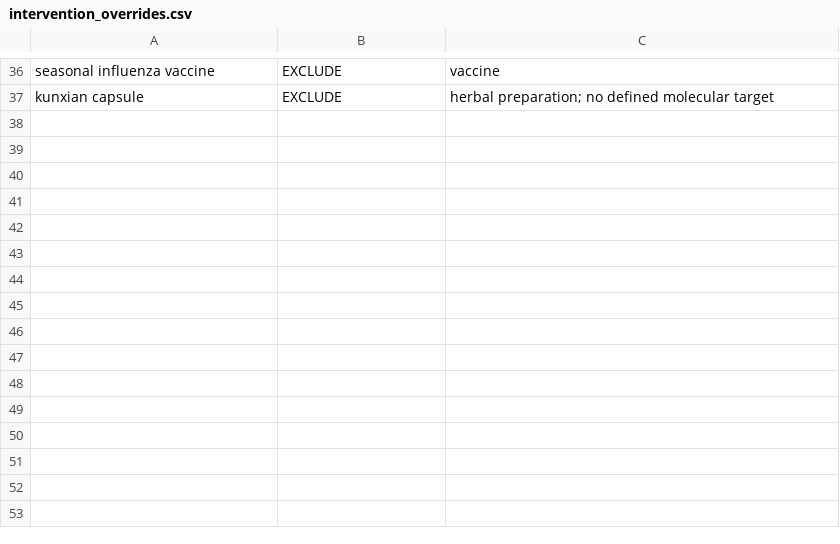
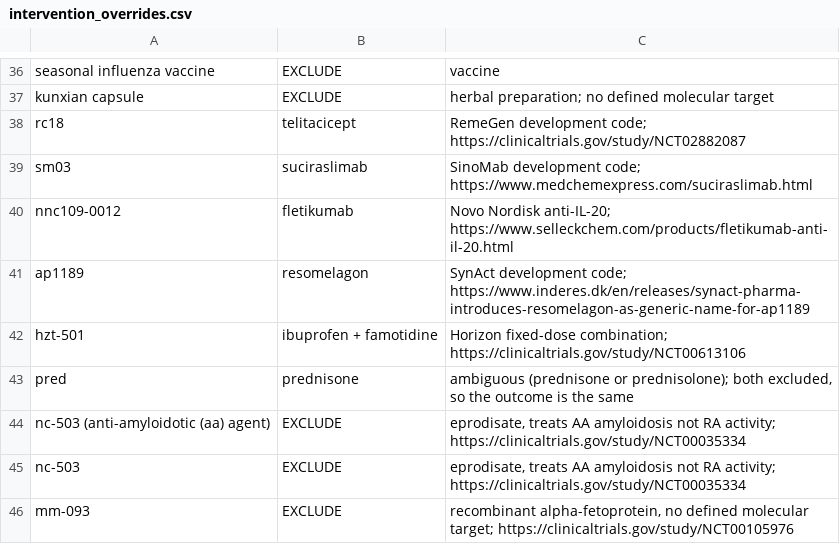
Before and after one commit to coverall2357/causal-target-to-patient, a CSV file: curated/trials/intervention_overrides.csv, drawn as a sheet; only a part is shown, gaps mark what is left out.

Commit message:
Add component-level aliases and curated manual mechanisms
Apply overrides to individual name components and drop dose-only fragments. Add manual_mechanisms.csv for researched development codes ChEMBL lacks, each with a source; ChEMBL mechanisms take precedence. Report names resolved via manual mechanisms as resolved.

```diff
--- a/curated/trials/intervention_overrides.csv
+++ b/curated/trials/intervention_overrides.csv
@@ -37 +37,10 @@ seasonal influenza vaccine,EXCLUDE,vaccine
 kunxian capsule,EXCLUDE,herbal preparation; no defined molecular target
+rc18,telitacicept,RemeGen development code; https://clinicaltrials.gov/study/NCT02882087
+sm03,suciraslimab,SinoMab development code; https://www.medchemexpress.com/suciraslimab.html
+nnc109-0012,fletikumab,Novo Nordisk anti-IL-20; https://www.selleckchem.com/products/fletikumab-anti-il-20.html
+ap1189,resomelagon,SynAct development code; https://www.inderes.dk/en/releases/synact-pharma-introduces-resomelagon-as-generic-name-for-ap1189
+hzt-501,ibuprofen + famotidine,Horizon fixed-dose combination; https://clinicaltrials.gov/study/NCT00613106
+pred,prednisone,"ambiguous (prednisone or prednisolone); both excluded, so the outcome is the same"
+nc-503 (anti-amyloidotic (aa) agent),EXCLUDE,"eprodisate, treats AA amyloidosis not RA activity; https://clinicaltrials.gov/study/NCT00035334"
+nc-503,EXCLUDE,"eprodisate, treats AA amyloidosis not RA activity; https://clinicaltrials.gov/study/NCT00035334"
+mm-093,EXCLUDE,"recombinant alpha-fetoprotein, no defined molecular target; https://clinicaltrials.gov/study/NCT00105976"
```
Also changed, not shown: 4 other files.
